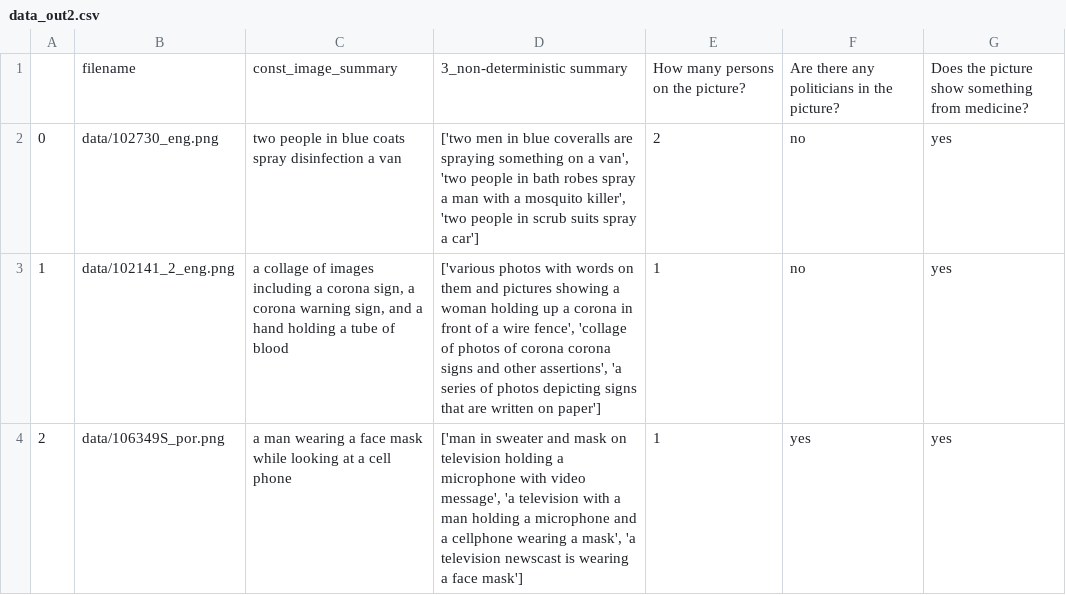
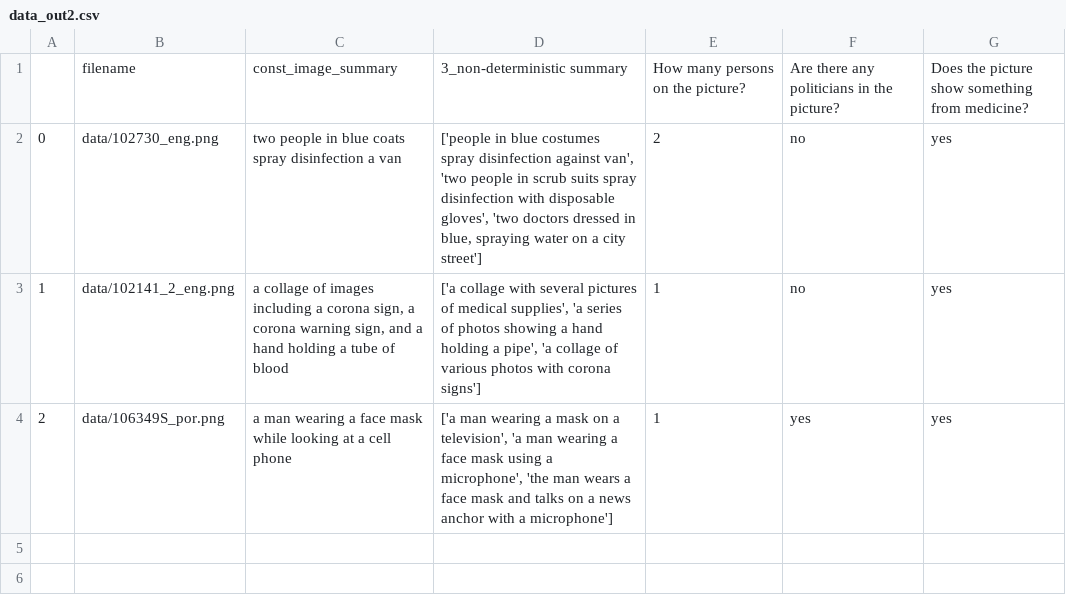
Before and after one commit to ChristineSchulz/AMMICO, a CSV file: source/notebooks/data_out2.csv, drawn as a sheet.

```diff
--- a/source/notebooks/data_out2.csv
+++ b/source/notebooks/data_out2.csv
@@ -1,4 +1,4 @@
 ,filename,const_image_summary,3_non-deterministic summary,How many persons on the picture?,Are there any politicians in the picture?,Does the picture show something from medicine?
-0,data/102730_eng.png,two people in blue coats spray disinfection a van,"['two men in blue coveralls are spraying something on a van', 'two people in bath robes spray a man with a mosquito killer', 'two people in scrub suits spray a car']",2,no,yes
-1,data/102141_2_eng.png,"a collage of images including a corona sign, a corona warning sign, and a hand holding a tube of blood","['various photos with words on them and pictures showing a woman holding up a corona in front of a wire fence', 'collage of photos of corona corona signs and other assertions', 'a series of photos depicting signs that are written on paper']",1,no,yes
-2,data/106349S_por.png,a man wearing a face mask while looking at a cell phone,"['man in sweater and mask on television holding a microphone with video message', 'a television with a man holding a microphone and a cellphone wearing a mask', 'a television newscast is wearing a face mask']",1,yes,yes
+0,data/102730_eng.png,two people in blue coats spray disinfection a van,"['people in blue costumes spray disinfection against van', 'two people in scrub suits spray disinfection with disposable gloves', 'two doctors dressed in blue, spraying water on a city street']",2,no,yes
+1,data/102141_2_eng.png,"a collage of images including a corona sign, a corona warning sign, and a hand holding a tube of blood","['a collage with several pictures of medical supplies', 'a series of photos showing a hand holding a pipe', 'a collage of various photos with corona signs']",1,no,yes
+2,data/106349S_por.png,a man wearing a face mask while looking at a cell phone,"['a man wearing a mask on a television', 'a man wearing a face mask using a microphone', 'the man wears a face mask and talks on a news anchor with a microphone']",1,yes,yes
```
Also changed, not shown: 20 other files.
